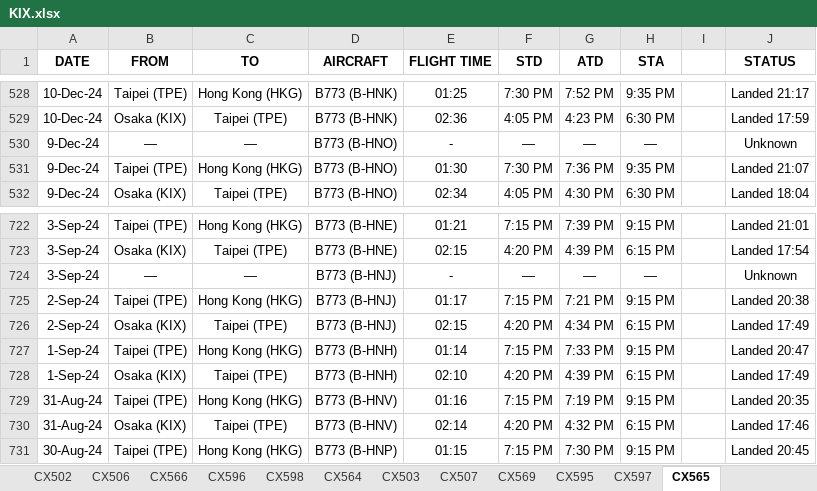
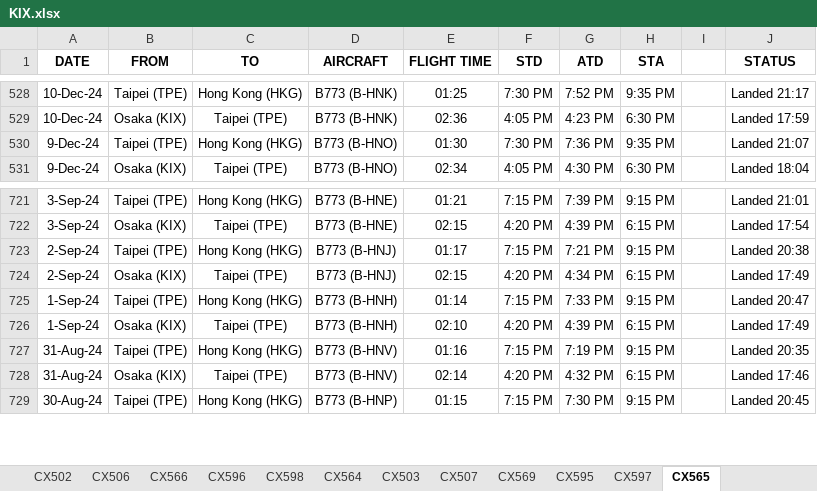
Before and after one commit to dannisonluk/the-jade-wings, an Excel workbook: db/xlsx/flown/NEA/KIX.xlsx, sheet CX565, drawn as a sheet; only a part is shown, gaps mark what is left out; values as stored, in another font and other column widths than the file's, no borders; the diff names each change by its address in the sheet, - before the commit and + after, or states it on an @@ line.

```diff
--- a/db/xlsx/flown/NEA/KIX.xlsx (sheet CX565)
+++ b/db/xlsx/flown/NEA/KIX.xlsx (sheet CX565)
-row 530: 9-Dec-24 | — | — | B773 (B-HNO) | - | — | — | — |  | Unknown
-row 724: 3-Sep-24 | — | — | B773 (B-HNJ) | - | — | — | — |  | Unknown
```
Also changed, not shown: sheet CX507, sheet CX506, sheet CX595, sheet CX596, sheet CX597, sheet CX566, 4 more sheets, 7 other files.
